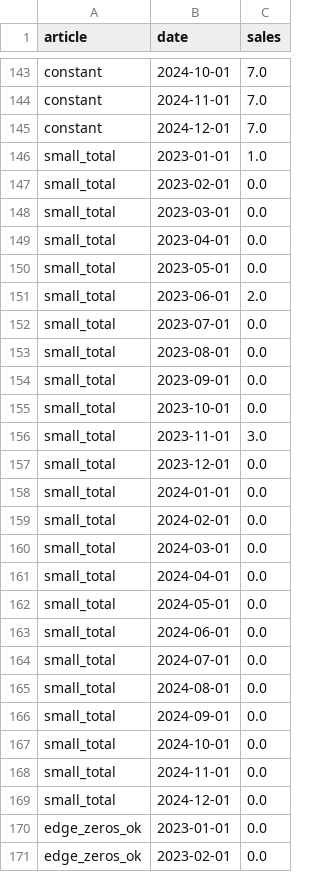
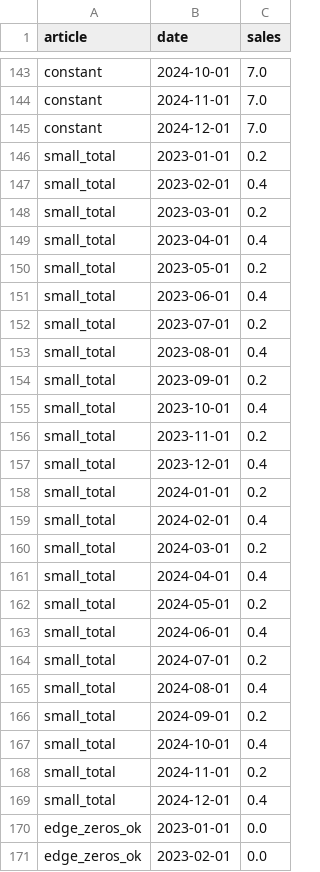
Before and after one commit to qdzzzxc/salecast, a CSV file: scripts/data/sample_ts.csv, drawn as a sheet; only a part is shown, gaps mark what is left out; the diff covers the shown part only.

```diff
--- a/scripts/data/sample_ts.csv
+++ b/scripts/data/sample_ts.csv
@@ -145,26 +145,26 @@ constant,2024-11-01,7.0
 constant,2024-12-01,7.0
-small_total,2023-01-01,1.0
-small_total,2023-02-01,0.0
-small_total,2023-03-01,0.0
-small_total,2023-04-01,0.0
-small_total,2023-05-01,0.0
-small_total,2023-06-01,2.0
-small_total,2023-07-01,0.0
-small_total,2023-08-01,0.0
-small_total,2023-09-01,0.0
-small_total,2023-10-01,0.0
-small_total,2023-11-01,3.0
-small_total,2023-12-01,0.0
-small_total,2024-01-01,0.0
-small_total,2024-02-01,0.0
-small_total,2024-03-01,0.0
-small_total,2024-04-01,0.0
-small_total,2024-05-01,0.0
-small_total,2024-06-01,0.0
-small_total,2024-07-01,0.0
-small_total,2024-08-01,0.0
-small_total,2024-09-01,0.0
-small_total,2024-10-01,0.0
-small_total,2024-11-01,0.0
-small_total,2024-12-01,0.0
+small_total,2023-01-01,0.2
+small_total,2023-02-01,0.4
+small_total,2023-03-01,0.2
+small_total,2023-04-01,0.4
+small_total,2023-05-01,0.2
+small_total,2023-06-01,0.4
+small_total,2023-07-01,0.2
+small_total,2023-08-01,0.4
+small_total,2023-09-01,0.2
+small_total,2023-10-01,0.4
+small_total,2023-11-01,0.2
+small_total,2023-12-01,0.4
+small_total,2024-01-01,0.2
+small_total,2024-02-01,0.4
+small_total,2024-03-01,0.2
+small_total,2024-04-01,0.4
+small_total,2024-05-01,0.2
+small_total,2024-06-01,0.4
+small_total,2024-07-01,0.2
+small_total,2024-08-01,0.4
+small_total,2024-09-01,0.2
+small_total,2024-10-01,0.4
+small_total,2024-11-01,0.2
+small_total,2024-12-01,0.4
 edge_zeros_ok,2023-01-01,0.0
```
Also changed, not shown: 2 added rows, 2 removed rows and 37 edited cells elsewhere in this file, 5 other files.
